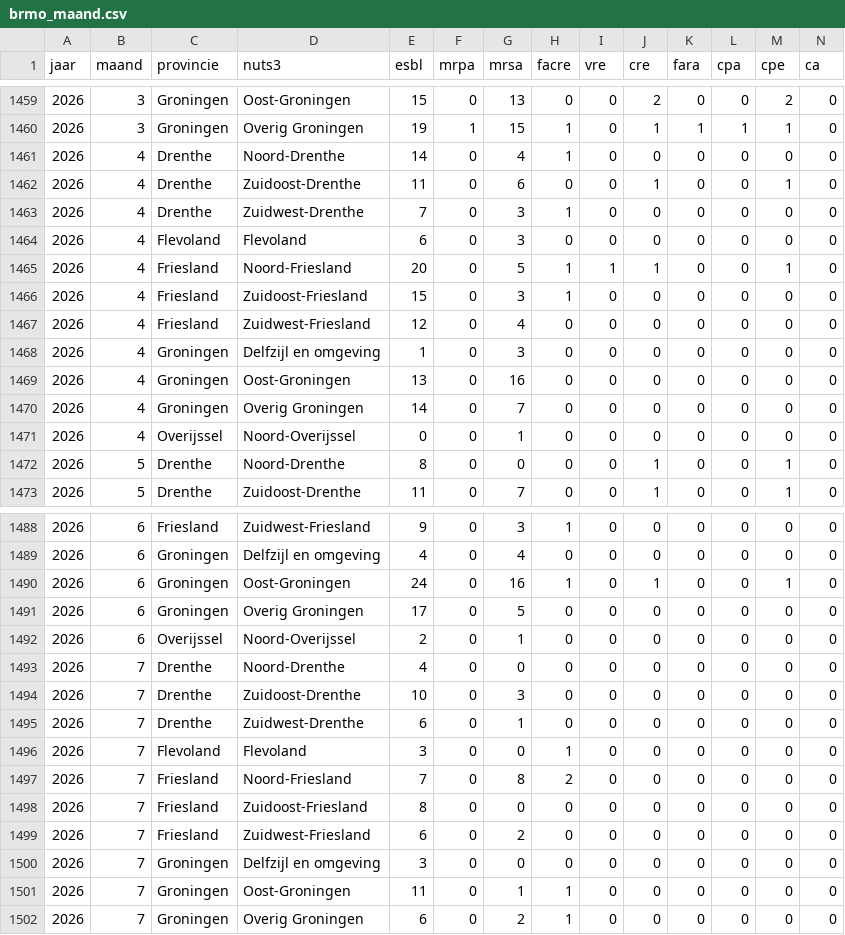
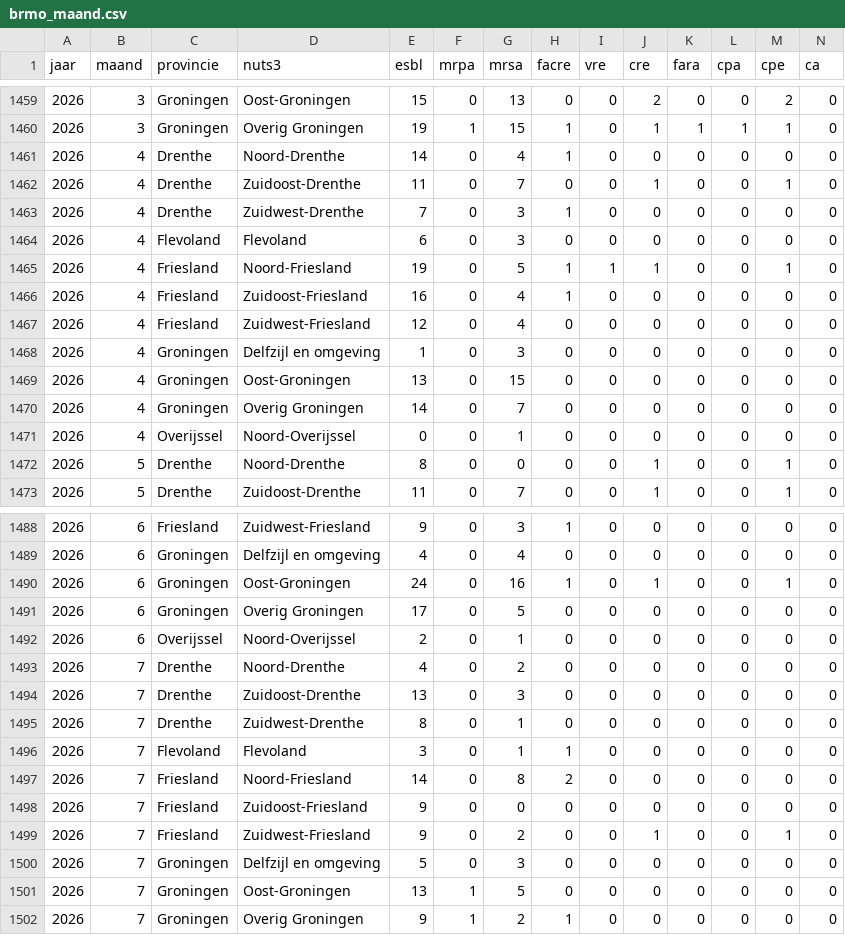
Before and after one commit to AMRZNN/dashboard_data, a CSV file: certe/brmo_maand.csv, drawn as a sheet; only a part is shown, gaps mark what is left out.

Commit message:
Automated upload: 2026-07-27

```diff
--- a/certe/brmo_maand.csv
+++ b/certe/brmo_maand.csv
@@ -1461,10 +1461,10 @@
 2026,4,"Drenthe","Noord-Drenthe",14,0,4,1,0,0,0,0,0,0
-2026,4,"Drenthe","Zuidoost-Drenthe",11,0,6,0,0,1,0,0,1,0
+2026,4,"Drenthe","Zuidoost-Drenthe",11,0,7,0,0,1,0,0,1,0
 2026,4,"Drenthe","Zuidwest-Drenthe",7,0,3,1,0,0,0,0,0,0
 2026,4,"Flevoland","Flevoland",6,0,3,0,0,0,0,0,0,0
-2026,4,"Friesland","Noord-Friesland",20,0,5,1,1,1,0,0,1,0
-2026,4,"Friesland","Zuidoost-Friesland",15,0,3,1,0,0,0,0,0,0
+2026,4,"Friesland","Noord-Friesland",19,0,5,1,1,1,0,0,1,0
+2026,4,"Friesland","Zuidoost-Friesland",16,0,4,1,0,0,0,0,0,0
 2026,4,"Friesland","Zuidwest-Friesland",12,0,4,0,0,0,0,0,0,0
 2026,4,"Groningen","Delfzijl en omgeving",1,0,3,0,0,0,0,0,0,0
-2026,4,"Groningen","Oost-Groningen",13,0,16,0,0,0,0,0,0,0
+2026,4,"Groningen","Oost-Groningen",13,0,15,0,0,0,0,0,0,0
 2026,4,"Groningen","Overig Groningen",14,0,7,0,0,0,0,0,0,0
@@ -1492,11 +1492,11 @@
 2026,6,"Overijssel","Noord-Overijssel",2,0,1,0,0,0,0,0,0,0
-2026,7,"Drenthe","Noord-Drenthe",4,0,0,0,0,0,0,0,0,0
-2026,7,"Drenthe","Zuidoost-Drenthe",10,0,3,0,0,0,0,0,0,0
-2026,7,"Drenthe","Zuidwest-Drenthe",6,0,1,0,0,0,0,0,0,0
-2026,7,"Flevoland","Flevoland",3,0,0,1,0,0,0,0,0,0
-2026,7,"Friesland","Noord-Friesland",7,0,8,2,0,0,0,0,0,0
-2026,7,"Friesland","Zuidoost-Friesland",8,0,0,0,0,0,0,0,0,0
-2026,7,"Friesland","Zuidwest-Friesland",6,0,2,0,0,0,0,0,0,0
-2026,7,"Groningen","Delfzijl en omgeving",3,0,0,0,0,0,0,0,0,0
-2026,7,"Groningen","Oost-Groningen",11,0,1,1,0,0,0,0,0,0
-2026,7,"Groningen","Overig Groningen",6,0,2,1,0,0,0,0,0,0
+2026,7,"Drenthe","Noord-Drenthe",4,0,2,0,0,0,0,0,0,0
+2026,7,"Drenthe","Zuidoost-Drenthe",13,0,3,0,0,0,0,0,0,0
+2026,7,"Drenthe","Zuidwest-Drenthe",8,0,1,0,0,0,0,0,0,0
+2026,7,"Flevoland","Flevoland",3,0,1,1,0,0,0,0,0,0
+2026,7,"Friesland","Noord-Friesland",14,0,8,2,0,0,0,0,0,0
+2026,7,"Friesland","Zuidoost-Friesland",9,0,0,0,0,0,0,0,0,0
+2026,7,"Friesland","Zuidwest-Friesland",9,0,2,0,0,1,0,0,1,0
+2026,7,"Groningen","Delfzijl en omgeving",5,0,3,0,0,0,0,0,0,0
+2026,7,"Groningen","Oost-Groningen",13,1,5,0,0,0,0,0,0,0
+2026,7,"Groningen","Overig Groningen",9,1,2,1,0,0,0,0,0,0
```
